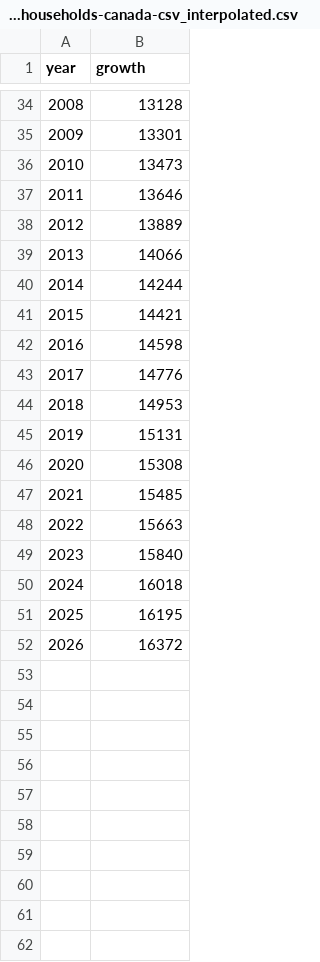
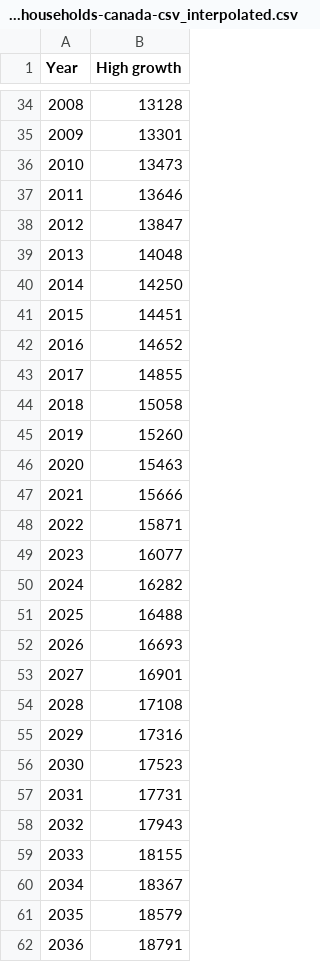
Before and after one commit to noob-noob1/IRCC_Project, a CSV file: datasets/Housing Dataset/Housing_Numbers/number-of-households-canada-csv_interpolated.csv, drawn as a sheet; only a part is shown, gaps mark what is left out; the diff names each change by its address in the sheet, - before the commit and + after, or states it on an @@ line.

```diff
--- a/datasets/Housing Dataset/Housing_Numbers/number-of-households-canada-csv_interpolated.csv
+++ b/datasets/Housing Dataset/Housing_Numbers/number-of-households-canada-csv_interpolated.csv
@@ column A (Year) renumbered in row 1 @@
-B1: growth
+B1: High growth
-B38 (High growth): 13889
+B38 (High growth): 13847
-B39 (High growth): 14066
+B39 (High growth): 14048
-B40 (High growth): 14244
+B40 (High growth): 14250
-B41 (High growth): 14421
+B41 (High growth): 14451
-B42 (High growth): 14598
+B42 (High growth): 14652
-B43 (High growth): 14776
+B43 (High growth): 14855
-B44 (High growth): 14953
+B44 (High growth): 15058
-B45 (High growth): 15131
+B45 (High growth): 15260
-B46 (High growth): 15308
+B46 (High growth): 15463
-B47 (High growth): 15485
+B47 (High growth): 15666
-B48 (High growth): 15663
+B48 (High growth): 15871
-B49 (High growth): 15840
+B49 (High growth): 16077
-B50 (High growth): 16018
+B50 (High growth): 16282
-B51 (High growth): 16195
+B51 (High growth): 16488
-B52 (High growth): 16372
+B52 (High growth): 16693
+row 53: 2027 | 16901
+row 54: 2028 | 17108
+row 55: 2029 | 17316
+row 56: 2030 | 17523
+row 57: 2031 | 17731
+row 58: 2032 | 17943
+row 59: 2033 | 18155
+row 60: 2034 | 18367
+row 61: 2035 | 18579
+row 62: 2036 | 18791
```
Also changed, not shown: 2 other files.
